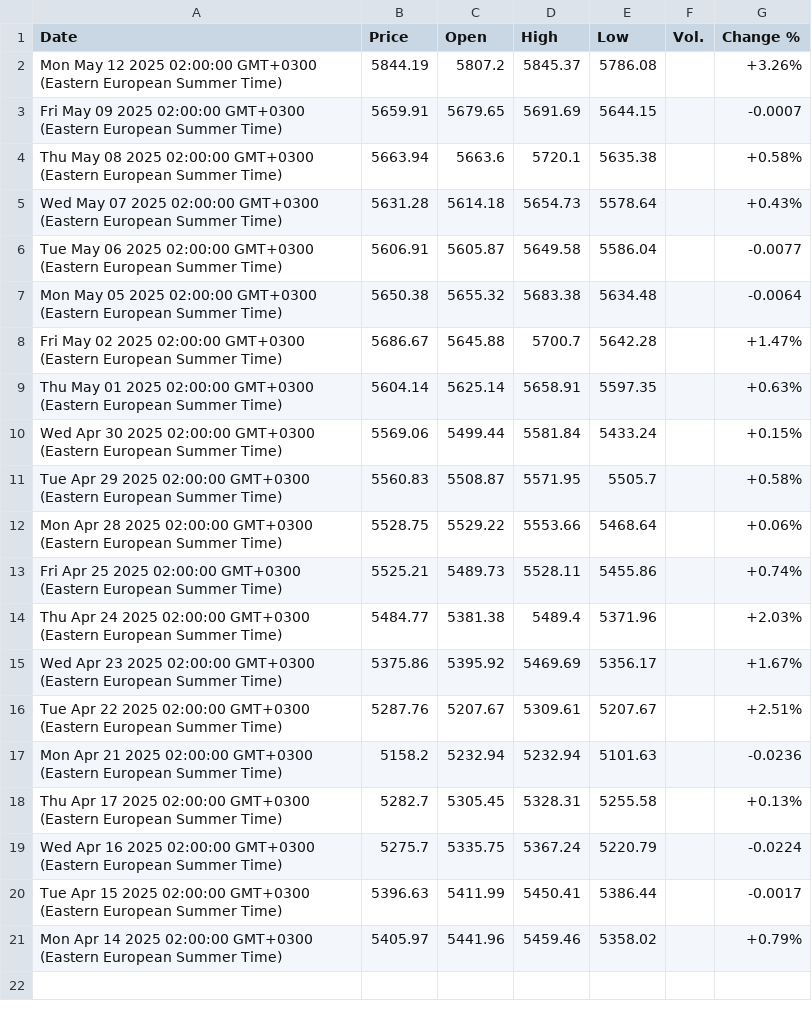
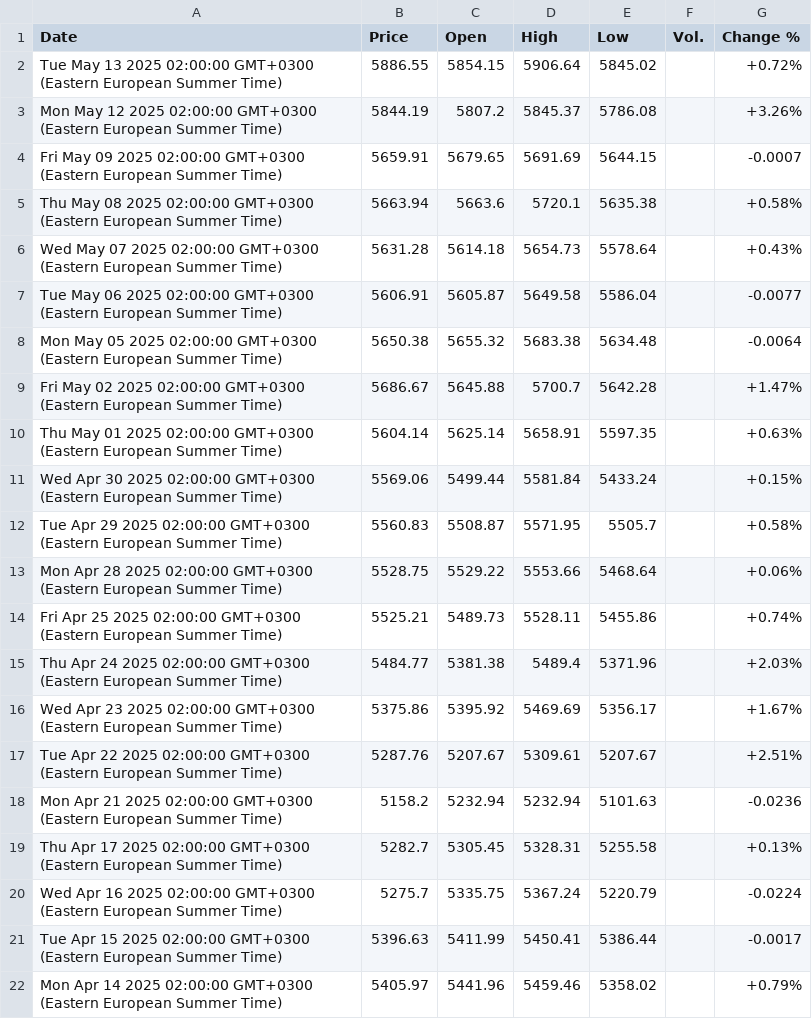
Before and after one commit to denesdata/roem, a CSV file: roem 2.0/Financial Markets/S&P 500.csv, drawn as a sheet.

Commit message:
Update roem 2.0/Financial Markets/S&P 500.csv

```diff
--- a/roem 2.0/Financial Markets/S&P 500.csv
+++ b/roem 2.0/Financial Markets/S&P 500.csv
@@ -1,2 +1,3 @@
 Date,Price,Open,High,Low,Vol.,Change %
+Tue May 13 2025 02:00:00 GMT+0300 (Eastern European Summer Time),5886.55,5854.15,5906.64,5845.02,,+0.72%
 Mon May 12 2025 02:00:00 GMT+0300 (Eastern European Summer Time),5844.19,5807.2,5845.37,5786.08,,+3.26%
```
